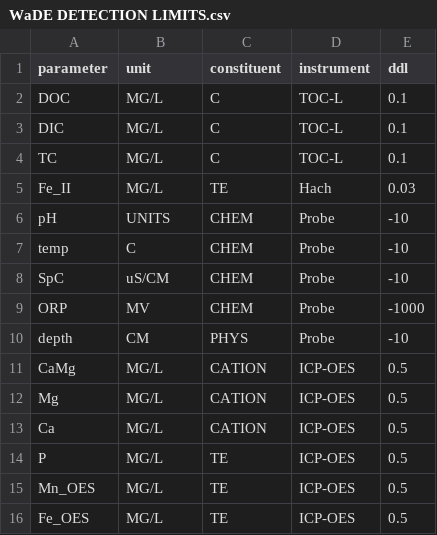
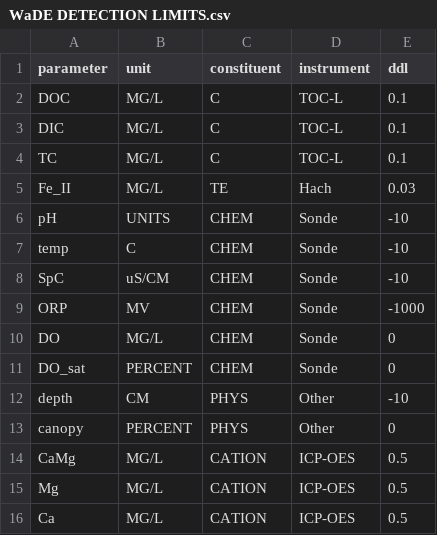
Before and after one commit to matthewberens/WaDE-Theme-1, a CSV file: raw/WaDE DETECTION LIMITS.csv, drawn as a sheet; only a part is shown; the shorter side is filled out with more unchanged rows.

```diff
--- a/raw/WaDE DETECTION LIMITS.csv
+++ b/raw/WaDE DETECTION LIMITS.csv
@@ -5,7 +5,10 @@ TC,MG/L,C,TOC-L,0.1
 Fe_II,MG/L,TE,Hach,0.03
-pH,UNITS,CHEM,Probe,-10
-temp,C,CHEM,Probe,-10
-SpC,uS/CM,CHEM,Probe,-10
-ORP,MV,CHEM,Probe,-1000
-depth,CM,PHYS,Probe,-10
+pH,UNITS,CHEM,Sonde,-10
+temp,C,CHEM,Sonde,-10
+SpC,uS/CM,CHEM,Sonde,-10
+ORP,MV,CHEM,Sonde,-1000
+DO,MG/L,CHEM,Sonde,0
+DO_sat,PERCENT,CHEM,Sonde,0
+depth,CM,PHYS,Other,-10
+canopy,PERCENT,PHYS,Other,0
 CaMg,MG/L,CATION,ICP-OES,0.5
```
Also changed, not shown: raw/WaDE SYNOPTIC_SITES.csv, 17 other files.
